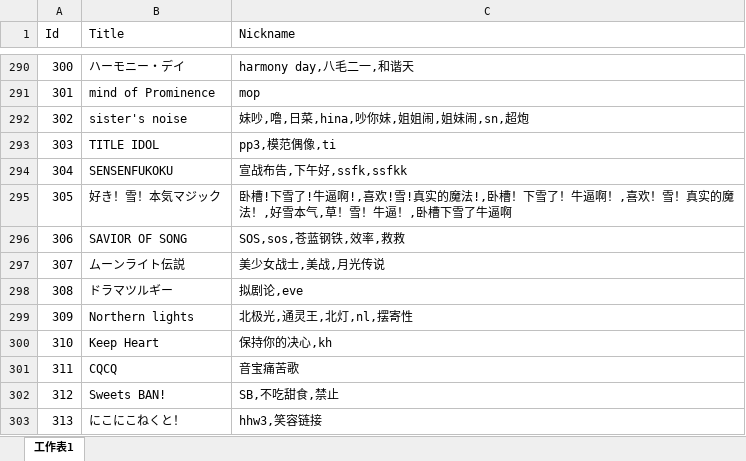
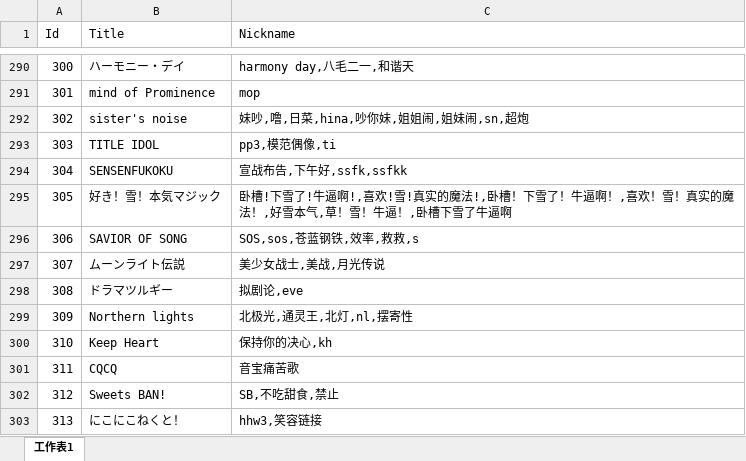
Before and after one commit to Kudryavka03/tsugu-bangdream-bot-backend, an Excel workbook: config/nickname_song.xlsx, sheet 工作表1, drawn as a sheet; only a part is shown, gaps mark what is left out; values as stored, in another font and other column widths than the file's, no borders; the diff names each change by its address in the sheet, - before the commit and + after, or states it on an @@ line.

Commit message:
更新昵称

```diff
--- a/config/nickname_song.xlsx (sheet 工作表1)
+++ b/config/nickname_song.xlsx (sheet 工作表1)
-C296 (Nickname): SOS,sos,苍蓝钢铁,效率,救救
+C296 (Nickname): SOS,sos,苍蓝钢铁,效率,救救,s
```
